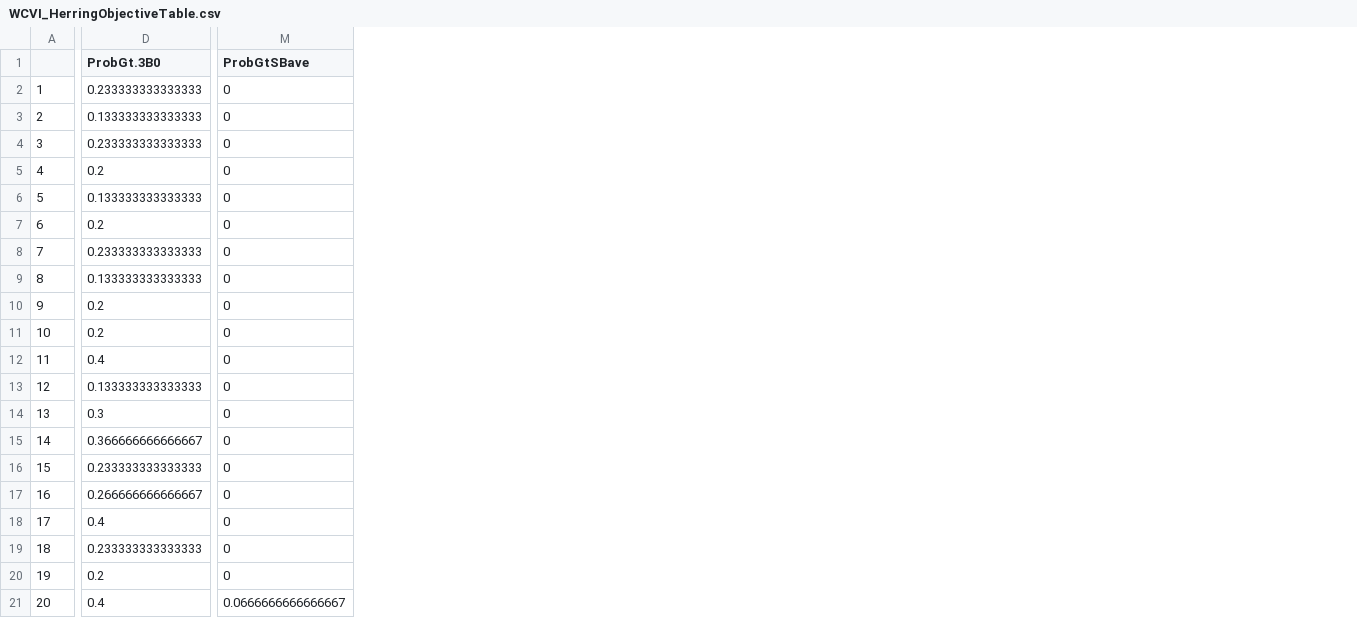
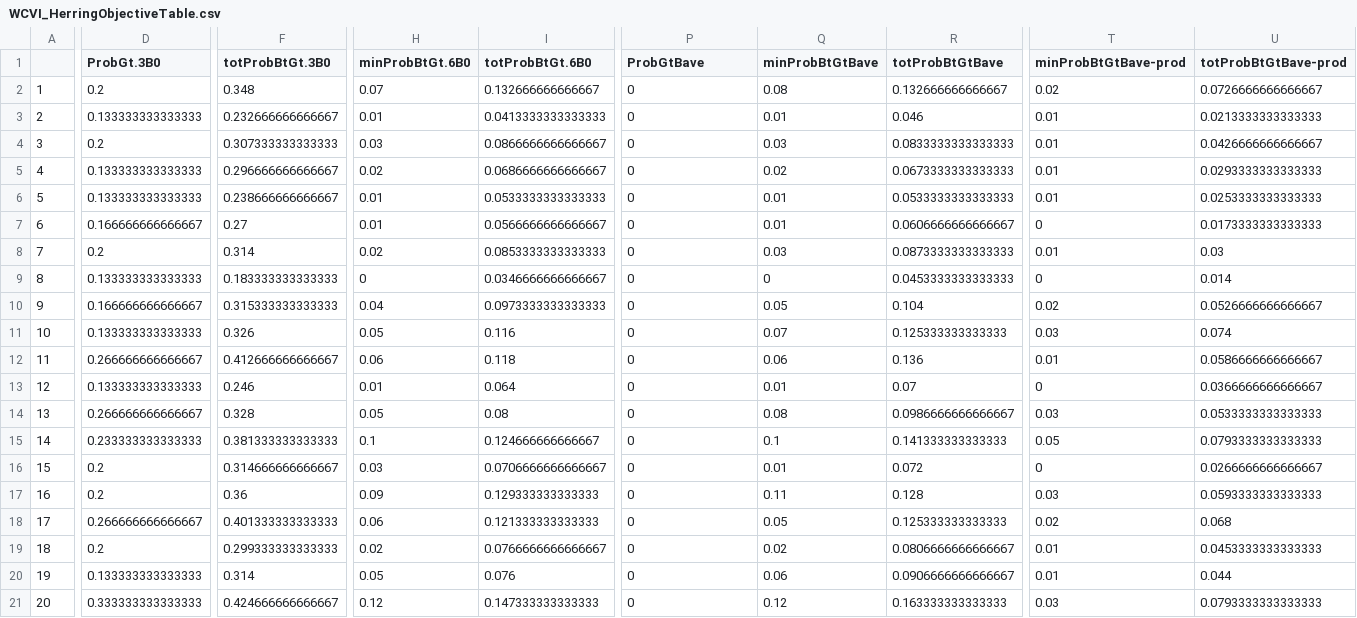
Before and after one commit to mseR-code/mseRmfleet, a CSV file: mserproject/statistics/WCVI_HerringObjectiveTable.csv, drawn as a sheet; only a part is shown, gaps mark what is left out; addresses are those after the commit; the diff covers the shown part only; the diff names each change by its address in the sheet, - before the commit and + after, or states it on an @@ line.

```diff
--- a/mserproject/statistics/WCVI_HerringObjectiveTable.csv
+++ b/mserproject/statistics/WCVI_HerringObjectiveTable.csv
+column F (totProbBtGt.3B0), rows 2-21: 0.348 | 0.232666666666667 | 0.307333333333333 | 0.296666666666667 | 0.238666666666667 | 0.27 | 0.314 | 0.183333333333333 | 0.315333333333333 | 0.326 | 0.412666666666667 | 0.246 | 0.328 | 0.381333333333333 | 0.314666666666667 | 0.36 | 0.401333333333333 | 0.299333333333333 | 0.314 | 0.424666666666667
+column H (minProbBtGt.6B0), rows 2-21: 0.07 | 0.01 | 0.03 | 0.02 | 0.01 | 0.01 | 0.02 | 0 | 0.04 | 0.05 | 0.06 | 0.01 | 0.05 | 0.1 | 0.03 | 0.09 | 0.06 | 0.02 | 0.05 | 0.12
+column I (totProbBtGt.6B0), rows 2-21: 0.132666666666667 | 0.0413333333333333 | 0.0866666666666667 | 0.0686666666666667 | 0.0533333333333333 | 0.0566666666666667 | 0.0853333333333333 | 0.0346666666666667 | 0.0973333333333333 | 0.116 | 0.118 | 0.064 | 0.08 | 0.124666666666667 | 0.0706666666666667 | 0.129333333333333 | 0.121333333333333 | 0.0766666666666667 | 0.076 | 0.147333333333333
+column Q (minProbBtGtBave), rows 2-21: 0.08 | 0.01 | 0.03 | 0.02 | 0.01 | 0.01 | 0.03 | 0 | 0.05 | 0.07 | 0.06 | 0.01 | 0.08 | 0.1 | 0.01 | 0.11 | 0.05 | 0.02 | 0.06 | 0.12
+column R (totProbBtGtBave), rows 2-21: 0.132666666666667 | 0.046 | 0.0833333333333333 | 0.0673333333333333 | 0.0533333333333333 | 0.0606666666666667 | 0.0873333333333333 | 0.0453333333333333 | 0.104 | 0.125333333333333 | 0.136 | 0.07 | 0.0986666666666667 | 0.141333333333333 | 0.072 | 0.128 | 0.125333333333333 | 0.0806666666666667 | 0.0906666666666667 | 0.163333333333333
+column T (minProbBtGtBave-prod), rows 2-21: 0.02 | 0.01 | 0.01 | 0.01 | 0.01 | 0 | 0.01 | 0 | 0.02 | 0.03 | 0.01 | 0 | 0.03 | 0.05 | 0 | 0.03 | 0.02 | 0.01 | 0.01 | 0.03
+column U (totProbBtGtBave-prod), rows 2-21: 0.0726666666666667 | 0.0213333333333333 | 0.0426666666666667 | 0.0293333333333333 | 0.0253333333333333 | 0.0173333333333333 | 0.03 | 0.014 | 0.0526666666666667 | 0.074 | 0.0586666666666667 | 0.0366666666666667 | 0.0533333333333333 | 0.0793333333333333 | 0.0266666666666667 | 0.0593333333333333 | 0.068 | 0.0453333333333333 | 0.044 | 0.0793333333333333
-P1: ProbGtSBave
+P1: ProbGtBave
-D2 (ProbGt.3B0): 0.233333333333333
+D2 (ProbGt.3B0): 0.2
-D4 (ProbGt.3B0): 0.233333333333333
+D4 (ProbGt.3B0): 0.2
-D5 (ProbGt.3B0): 0.2
+D5 (ProbGt.3B0): 0.133333333333333
-D7 (ProbGt.3B0): 0.2
+D7 (ProbGt.3B0): 0.166666666666667
-D8 (ProbGt.3B0): 0.233333333333333
+D8 (ProbGt.3B0): 0.2
-D10 (ProbGt.3B0): 0.2
+D10 (ProbGt.3B0): 0.166666666666667
-D11 (ProbGt.3B0): 0.2
+D11 (ProbGt.3B0): 0.133333333333333
-D12 (ProbGt.3B0): 0.4
+D12 (ProbGt.3B0): 0.266666666666667
-D14 (ProbGt.3B0): 0.3
+D14 (ProbGt.3B0): 0.266666666666667
-D15 (ProbGt.3B0): 0.366666666666667
+D15 (ProbGt.3B0): 0.233333333333333
-D16 (ProbGt.3B0): 0.233333333333333
+D16 (ProbGt.3B0): 0.2
-D17 (ProbGt.3B0): 0.266666666666667
+D17 (ProbGt.3B0): 0.2
-D18 (ProbGt.3B0): 0.4
+D18 (ProbGt.3B0): 0.266666666666667
-D19 (ProbGt.3B0): 0.233333333333333
+D19 (ProbGt.3B0): 0.2
-D20 (ProbGt.3B0): 0.2
+D20 (ProbGt.3B0): 0.133333333333333
-D21 (ProbGt.3B0): 0.4
+D21 (ProbGt.3B0): 0.333333333333333
-P21 (ProbGtBave): 0.0666666666666667
+P21 (ProbGtBave): 0
```
Also changed, not shown: 1 edited cell elsewhere in this file, mserproject/statistics/mseRstatistics_perfParTable.csv, mserproject/statistics/mseRstatistics_perfTable1.csv, 4 other files.
